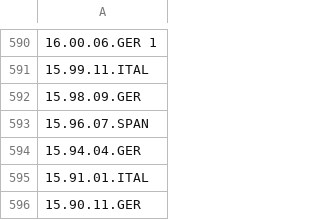
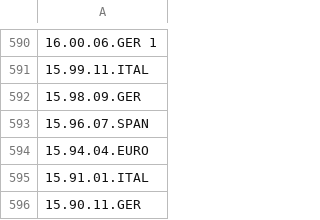
Before and after one commit to nicholasgibson2/laserjuke-explorer, a CSV file: custom_lists/owned.csv, drawn as a sheet; only a part is shown, gaps mark what is left out; the diff names each change by its address in the sheet, - before the commit and + after, or states it on an @@ line.

```diff
--- a/custom_lists/owned.csv
+++ b/custom_lists/owned.csv
-A594: 15.94.04.GER
+A594: 15.94.04.EURO
```
Also changed, not shown: custom_lists/tino.csv, data/discs.csv, 3 other files.
